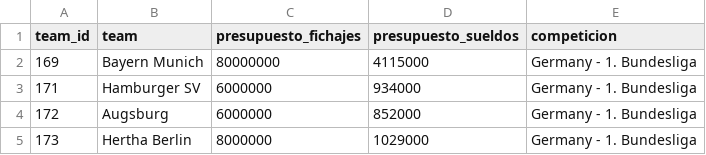
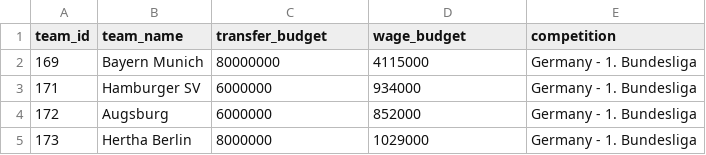
Before and after one commit to Germiprogramer/TFG-Agente-de-Scouting, a CSV file: datos/datos_equipos/ligas_europeas16_equipos.csv, drawn as a sheet; only a part is shown.

```diff
--- a/datos/datos_equipos/ligas_europeas16_equipos.csv
+++ b/datos/datos_equipos/ligas_europeas16_equipos.csv
@@ -1,2 +1,2 @@
-team_id,team,presupuesto_fichajes,presupuesto_sueldos,competicion
+team_id,team_name,transfer_budget,wage_budget,competition
 169,Bayern Munich,80000000,4115000,Germany - 1. Bundesliga
```
Also changed, not shown: 10 other files.
